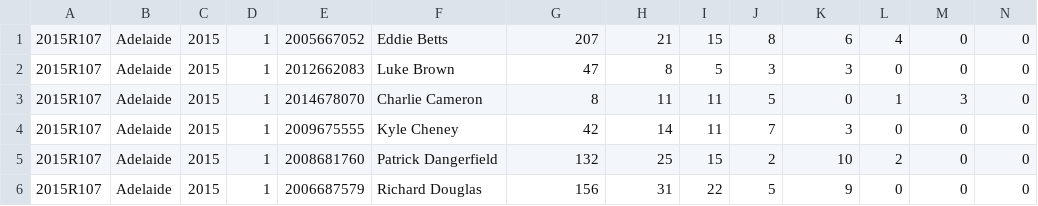
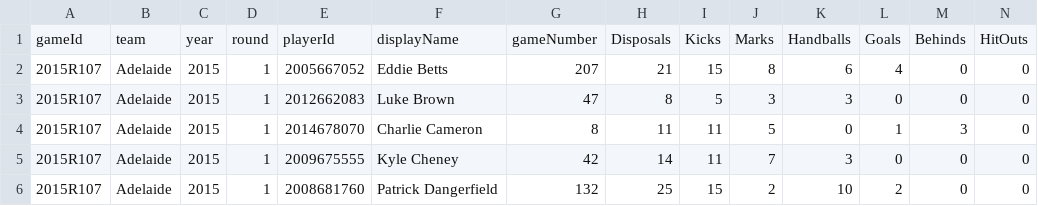
Before and after one commit to TomGallagher98/Thomas_Gallagher_Thesis, a CSV file: Data/AFL_Stats_Sorted/Year/Players/Supercoach/2015.csv, drawn as a sheet; only a part is shown; the shorter side is filled out with more unchanged rows; rows hold the shown columns only; the diff names each change by its address in the sheet, - before the commit and + after, or states it on an @@ line.

```diff
--- a/Data/AFL_Stats_Sorted/Year/Players/Supercoach/2015.csv
+++ b/Data/AFL_Stats_Sorted/Year/Players/Supercoach/2015.csv
+row 1: gameId | team | year | round | playerId | displayName | gameNumber | Disposals | Kicks | Marks | Handballs | Goals | Behinds | HitOuts
```
Also changed, not shown: Data/AFL_Stats_Sorted/Year/Players/Supercoach/2016.csv, Data/AFL_Stats_Sorted/Year/Players/Supercoach/2017.csv, 16 other files.
